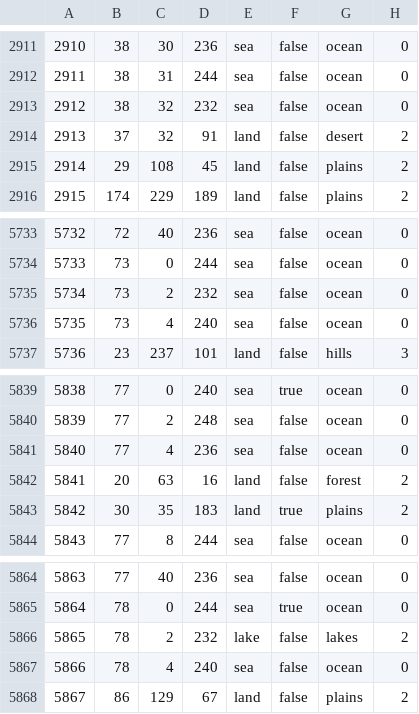
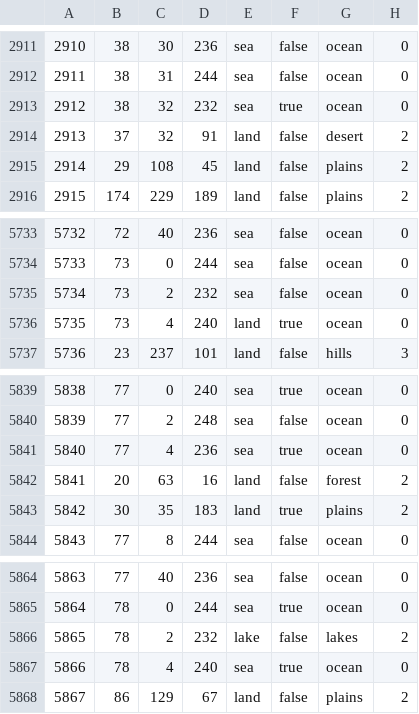
Before and after one commit to dallkory/Greneclyf-Redux-EAW, a CSV file: map/definition.csv, drawn as a sheet; only a part is shown, gaps mark what is left out.

```diff
--- a/map/definition.csv
+++ b/map/definition.csv
@@ -2912,3 +2912,3 @@
 2911;38;31;244;sea;false;ocean;0
-2912;38;32;232;sea;false;ocean;0
+2912;38;32;232;sea;true;ocean;0
 2913;37;32;91;land;false;desert;2
@@ -5735,3 +5735,3 @@
 5734;73;2;232;sea;false;ocean;0
-5735;73;4;240;sea;false;ocean;0
+5735;73;4;240;land;true;ocean;0
 5736;23;237;101;land;false;hills;3
@@ -5840,3 +5840,3 @@
 5839;77;2;248;sea;false;ocean;0
-5840;77;4;236;sea;false;ocean;0
+5840;77;4;236;sea;true;ocean;0
 5841;20;63;16;land;false;forest;2
@@ -5866,3 +5866,3 @@
 5865;78;2;232;lake;false;lakes;2
-5866;78;4;240;sea;false;ocean;0
+5866;78;4;240;sea;true;ocean;0
 5867;86;129;67;land;false;plains;2
```
Also changed, not shown: 27 other files.
